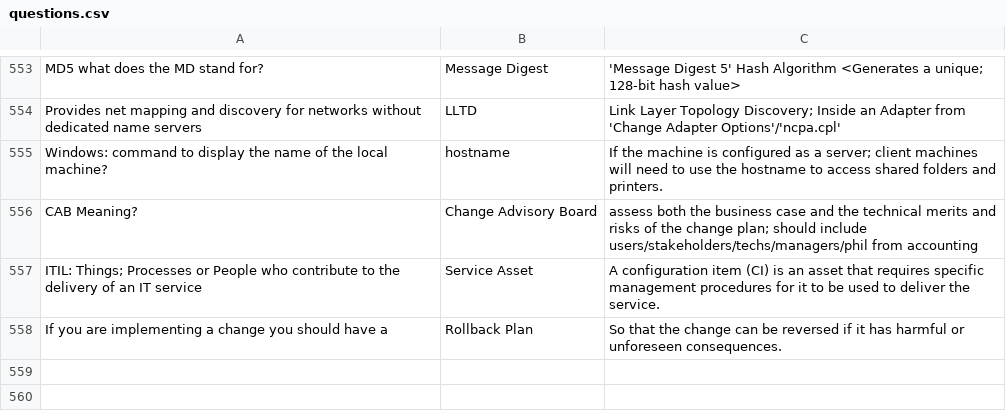
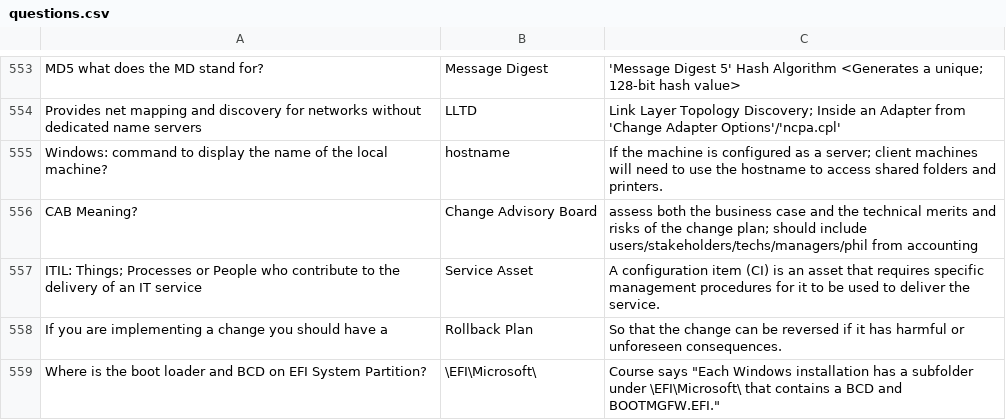
Before and after one commit to basinx/MemoryGame, a CSV file: questions.csv, drawn as a sheet; only a part is shown, gaps mark what is left out; the diff names each change by its address in the sheet, - before the commit and + after, or states it on an @@ line.

Commit message:
go

```diff
--- a/questions.csv
+++ b/questions.csv
+row 559: Where is the boot loader and BCD on EFI System Partition? | \EFI\Microsoft\ | Course says "Each Windows installation has a subfolder under \EFI\Microsoft\ that contains a BCD and BOOTMGFW.EFI."
```
